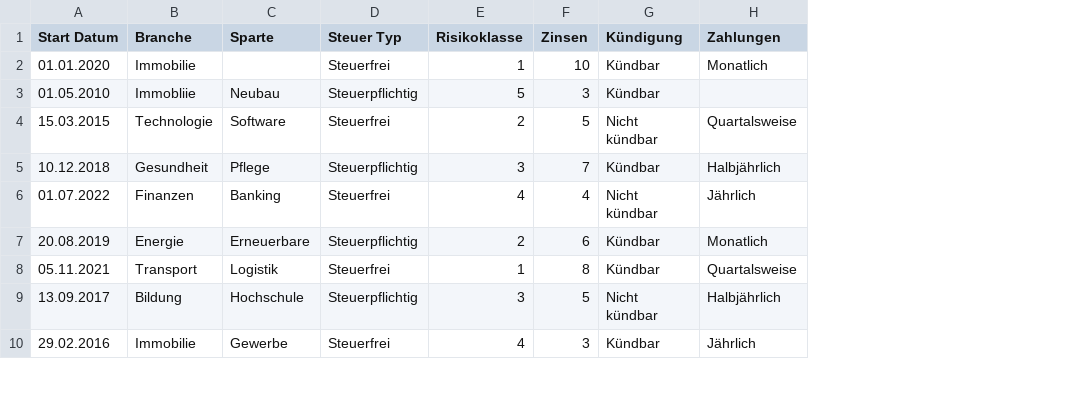
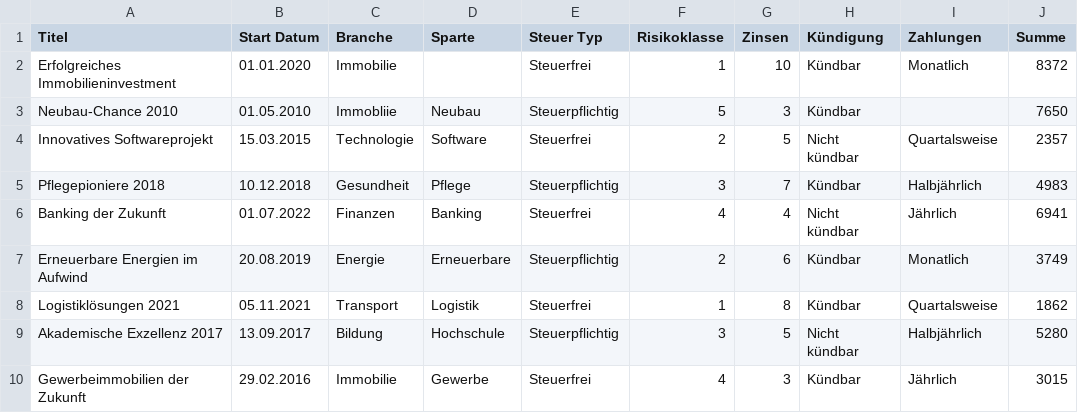
Before and after one commit to luca-engels-eprocessing/OneFolio, a CSV file: test.csv, drawn as a sheet; only a part is shown; the diff names each change by its address in the sheet, - before the commit and + after, or states it on an @@ line.

Commit message:
update functional csv data

```diff
--- a/test.csv
+++ b/test.csv
+column A (Titel), rows 2-10: Erfolgreiches Immobilieninvestment | Neubau-Chance 2010 | Innovatives Softwareprojekt | Pflegepioniere 2018 | Banking der Zukunft | Erneuerbare Energien im Aufwind | Logistiklösungen 2021 | Akademische Exzellenz 2017 | Gewerbeimmobilien der Zukunft
+column J (Summe), rows 2-10: 8372 | 7650 | 2357 | 4983 | 6941 | 3749 | 1862 | 5280 | 3015
```
